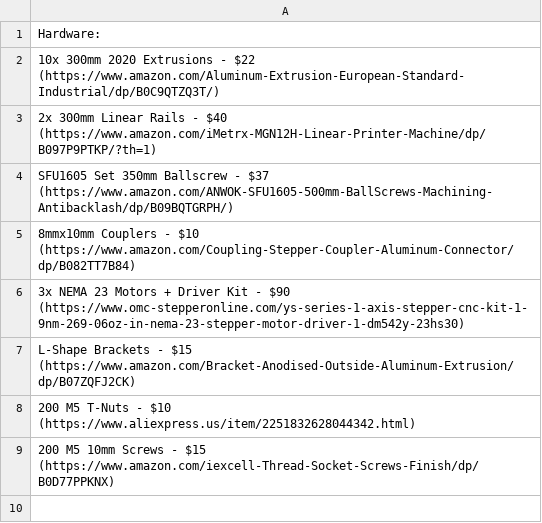
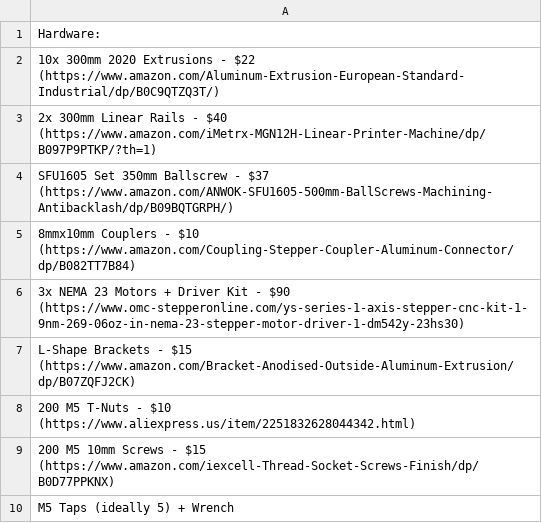
Before and after one commit to Firestorm108/Forge, a CSV file: BOM.csv, drawn as a sheet; the diff names each change by its address in the sheet, - before the commit and + after, or states it on an @@ line.

Commit message:
Update BOM.csv

```diff
--- a/BOM.csv
+++ b/BOM.csv
+row 10: M5 Taps (ideally 5) + Wrench
```
